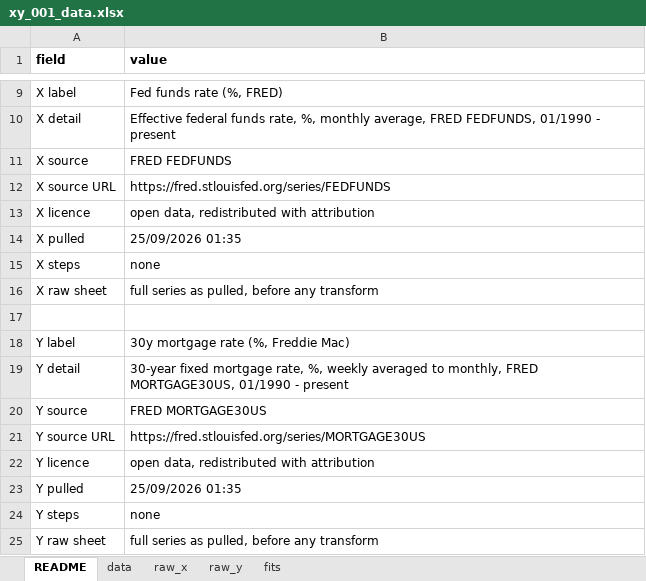
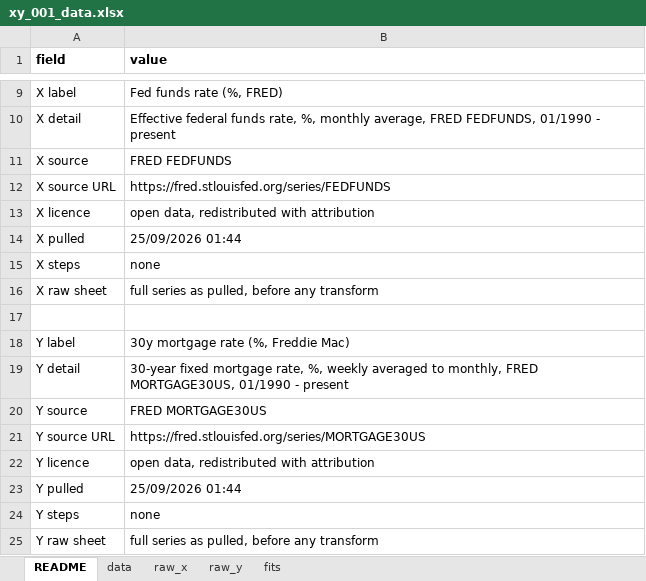
Before and after one commit to shrayrajpahwa/x_and_y_data, an Excel workbook: 001/xy_001_data.xlsx, sheet README, drawn as a sheet; only a part is shown, gaps mark what is left out; values as stored, in another font and other column widths than the file's, no borders; the diff names each change by its address in the sheet, - before the commit and + after, or states it on an @@ line.

Commit message:
data: issues 001

```diff
--- a/001/xy_001_data.xlsx (sheet README)
+++ b/001/xy_001_data.xlsx (sheet README)
-B14 (value): 25/09/2026 01:35
+B14 (value): 25/09/2026 01:44
-B23 (value): 25/09/2026 01:35
+B23 (value): 25/09/2026 01:44
```
